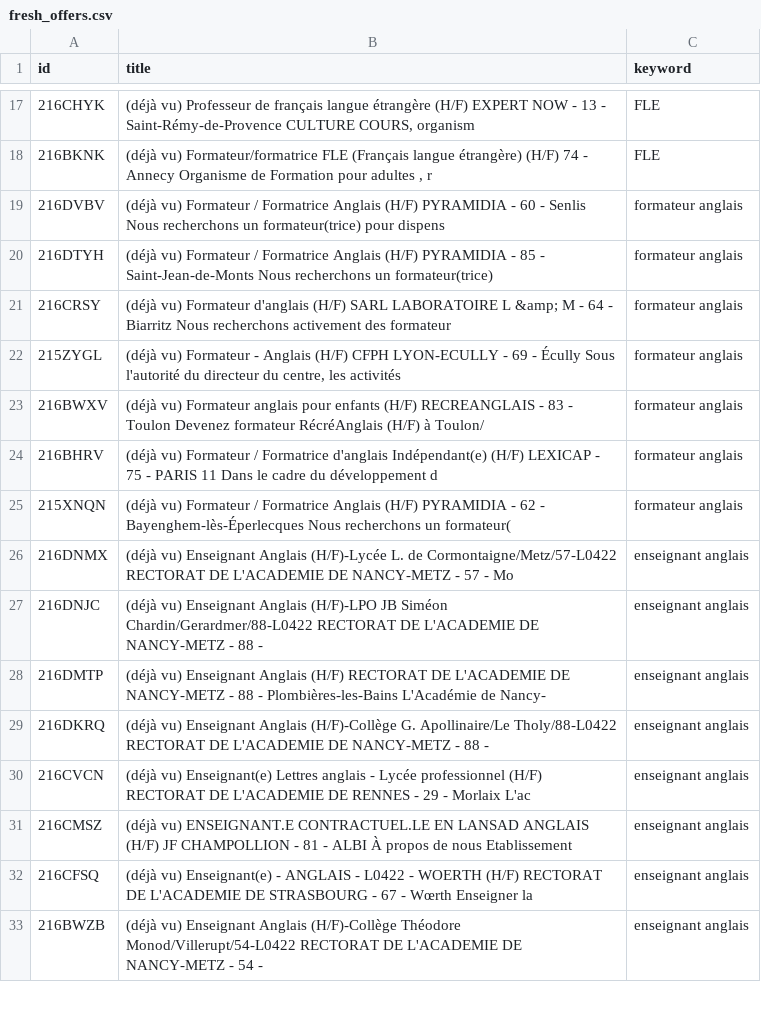
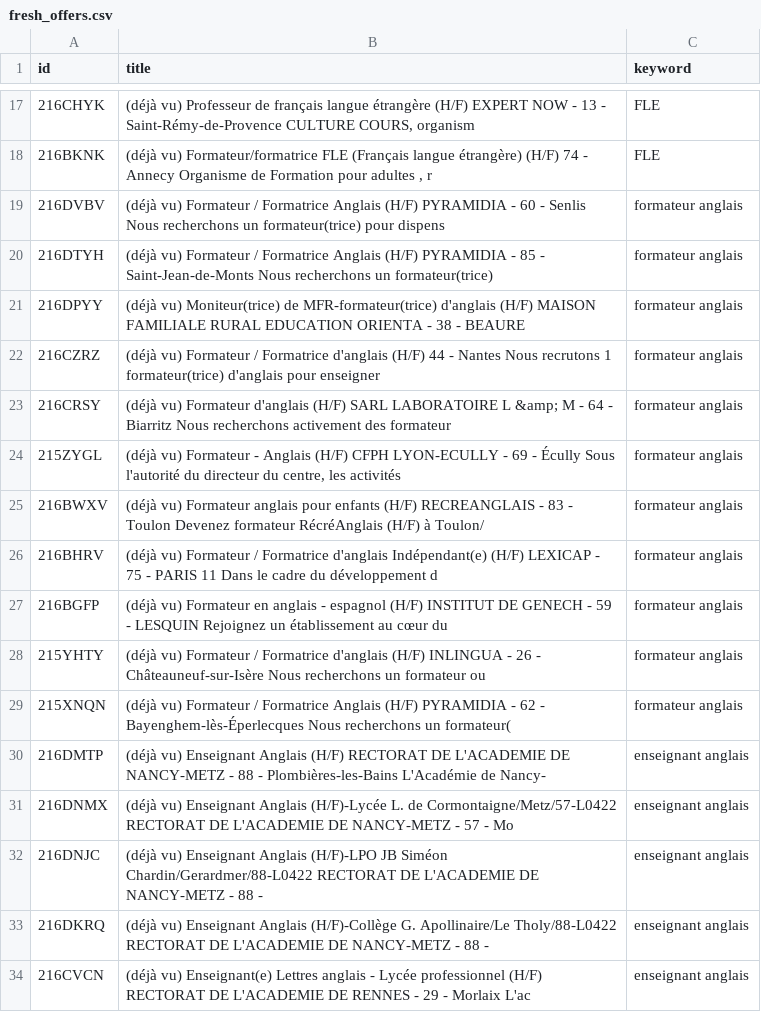
Before and after one commit to sourovdeb/my_professional_documents, a CSV file: data/fresh_offers.csv, drawn as a sheet; only a part is shown, gaps mark what is left out; the shorter side is filled out with more unchanged rows.

```diff
--- a/data/fresh_offers.csv
+++ b/data/fresh_offers.csv
@@ -20,2 +20,4 @@ id,title,keyword
 216DTYH,(déjà vu) Formateur / Formatrice Anglais (H/F) PYRAMIDIA - 85 - Saint-Jean-de-Monts Nous recherchons un formateur(trice),formateur anglais
+216DPYY,(déjà vu) Moniteur(trice) de MFR-formateur(trice) d'anglais (H/F) MAISON FAMILIALE RURAL EDUCATION ORIENTA - 38 - BEAURE,formateur anglais
+216CZRZ,(déjà vu) Formateur / Formatrice d'anglais (H/F) 44 - Nantes Nous recrutons 1 formateur(trice) d'anglais pour enseigner ,formateur anglais
 216CRSY,(déjà vu) Formateur d'anglais (H/F) SARL LABORATOIRE L &amp; M - 64 - Biarritz Nous recherchons activement des formateur,formateur anglais
@@ -24,6 +26,8 @@ id,title,keyword
 216BHRV,(déjà vu) Formateur / Formatrice d'anglais Indépendant(e) (H/F) LEXICAP - 75 - PARIS 11 Dans le cadre du développement d,formateur anglais
+216BGFP,(déjà vu) Formateur en anglais - espagnol (H/F) INSTITUT DE GENECH - 59 - LESQUIN Rejoignez un établissement au cœur du ,formateur anglais
+215YHTY,(déjà vu) Formateur / Formatrice d'anglais (H/F) INLINGUA - 26 - Châteauneuf-sur-Isère Nous recherchons un formateur ou ,formateur anglais
 215XNQN,(déjà vu) Formateur / Formatrice Anglais (H/F) PYRAMIDIA - 62 - Bayenghem-lès-Éperlecques Nous recherchons un formateur(,formateur anglais
+216DMTP,(déjà vu) Enseignant Anglais (H/F) RECTORAT DE L'ACADEMIE DE NANCY-METZ - 88 - Plombières-les-Bains L'Académie de Nancy-,enseignant anglais
 216DNMX,(déjà vu) Enseignant Anglais (H/F)-Lycée L. de Cormontaigne/Metz/57-L0422 RECTORAT DE L'ACADEMIE DE NANCY-METZ - 57 - Mo,enseignant anglais
 216DNJC,(déjà vu) Enseignant Anglais (H/F)-LPO JB Siméon Chardin/Gerardmer/88-L0422 RECTORAT DE L'ACADEMIE DE NANCY-METZ - 88 - ,enseignant anglais
-216DMTP,(déjà vu) Enseignant Anglais (H/F) RECTORAT DE L'ACADEMIE DE NANCY-METZ - 88 - Plombières-les-Bains L'Académie de Nancy-,enseignant anglais
 216DKRQ,(déjà vu) Enseignant Anglais (H/F)-Collège G. Apollinaire/Le Tholy/88-L0422 RECTORAT DE L'ACADEMIE DE NANCY-METZ - 88 - ,enseignant anglais
```
Also changed, not shown: 1 other file.
